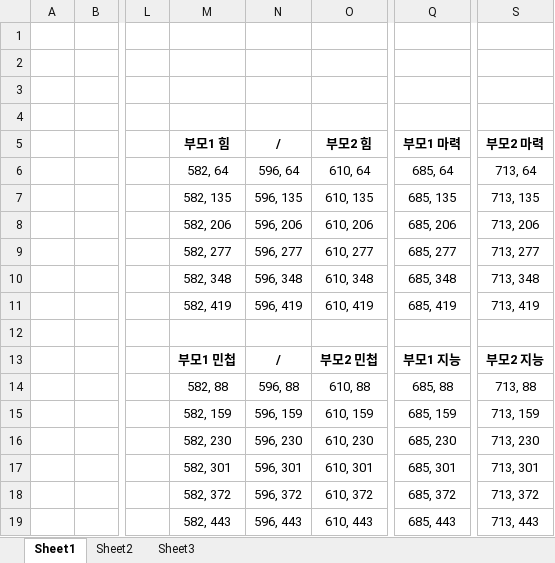
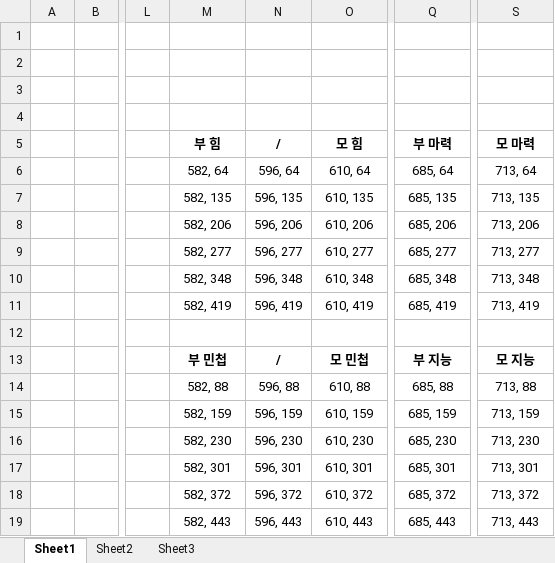
Before and after one commit to Nickchooshin/HUGP1_2week, an Excel workbook: 7. 성장 연출시스템/캐릭터 성장UI_텍스트_좌표.xlsx, sheet Sheet1, drawn as a sheet; only a part is shown, gaps mark what is left out; values as stored, in another font and other column widths than the file's, no borders; the diff names each change by its address in the sheet, - before the commit and + after, or states it on an @@ line.

```diff
--- a/7. 성장 연출시스템/캐릭터 성장UI_텍스트_좌표.xlsx (sheet Sheet1)
+++ b/7. 성장 연출시스템/캐릭터 성장UI_텍스트_좌표.xlsx (sheet Sheet1)
-M5: 부모1 힘
+M5: 부 힘
-O5: 부모2 힘
+O5: 모 힘
-Q5: 부모1 마력
+Q5: 부 마력
-S5: 부모2 마력
+S5: 모 마력
-M13: 부모1 민첩
+M13: 부 민첩
-O13: 부모2 민첩
+O13: 모 민첩
-Q13: 부모1 지능
+Q13: 부 지능
-S13: 부모2 지능
+S13: 모 지능
```
Also changed, not shown: 5. 유전 시스템/수치 유전공식.xlsx, 1 other file.
